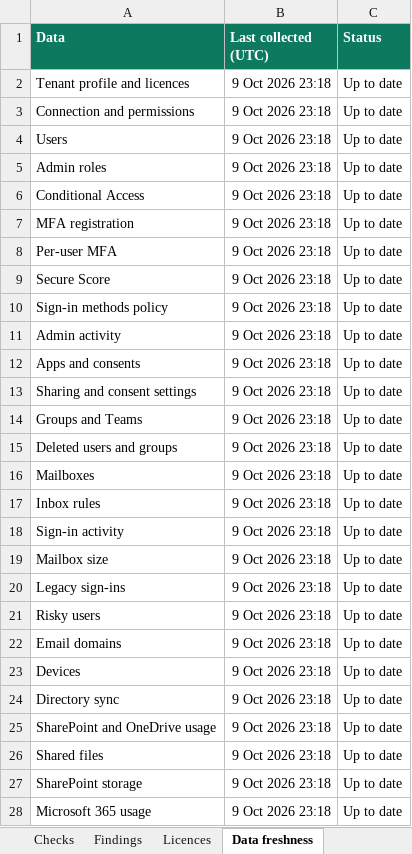
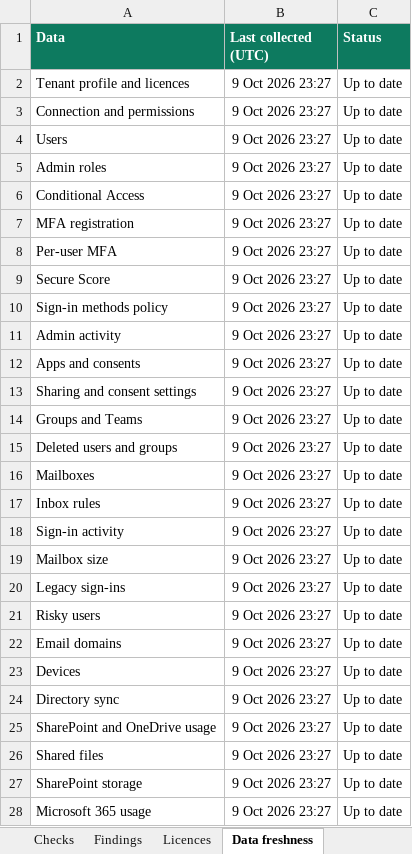
Before and after one commit to JackD99/OfficeSentry, an Excel workbook: examples/monthly-security-licensing-review.xlsx, sheet Data freshness, drawn as a sheet; values as stored, in another font and other column widths than the file's, no borders; the diff names each change by its address in the sheet, - before the commit and + after, or states it on an @@ line.

Commit message:
Regenerate the examples and screenshot baselines on the merged branch
The monthly review and SharePoint storage baselines show the new change list and terabyte figures. System
status shows the database version from the activity history and precomputed rows migrations.

```diff
--- a/examples/monthly-security-licensing-review.xlsx (sheet Data freshness)
+++ b/examples/monthly-security-licensing-review.xlsx (sheet Data freshness)
-B2:B28 (Last collected (UTC)): 9 Oct 2026 23:18
+B2:B28 (Last collected (UTC)): 9 Oct 2026 23:27
```
Also changed, not shown: sheet Summary, 52 other files.
